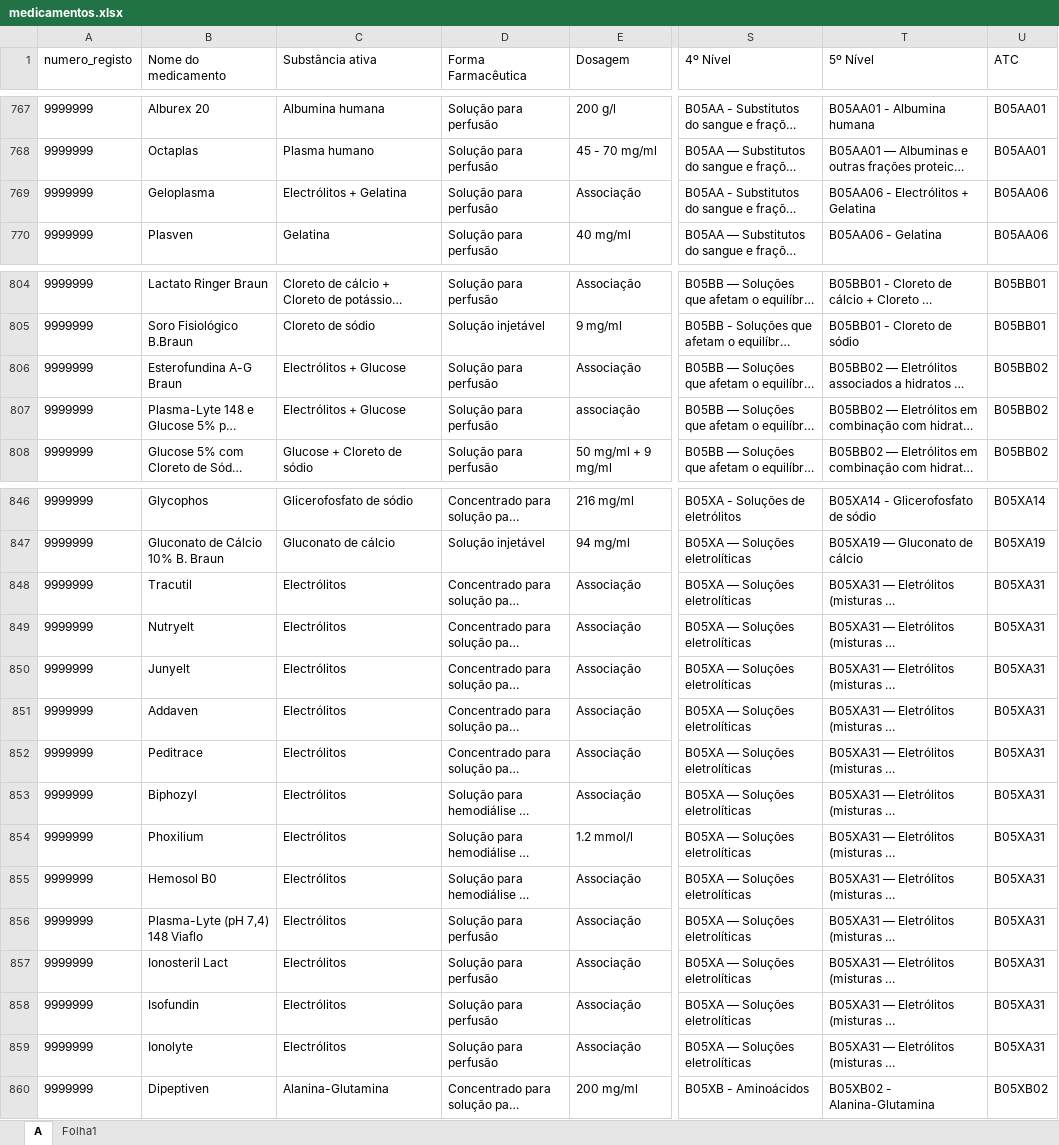
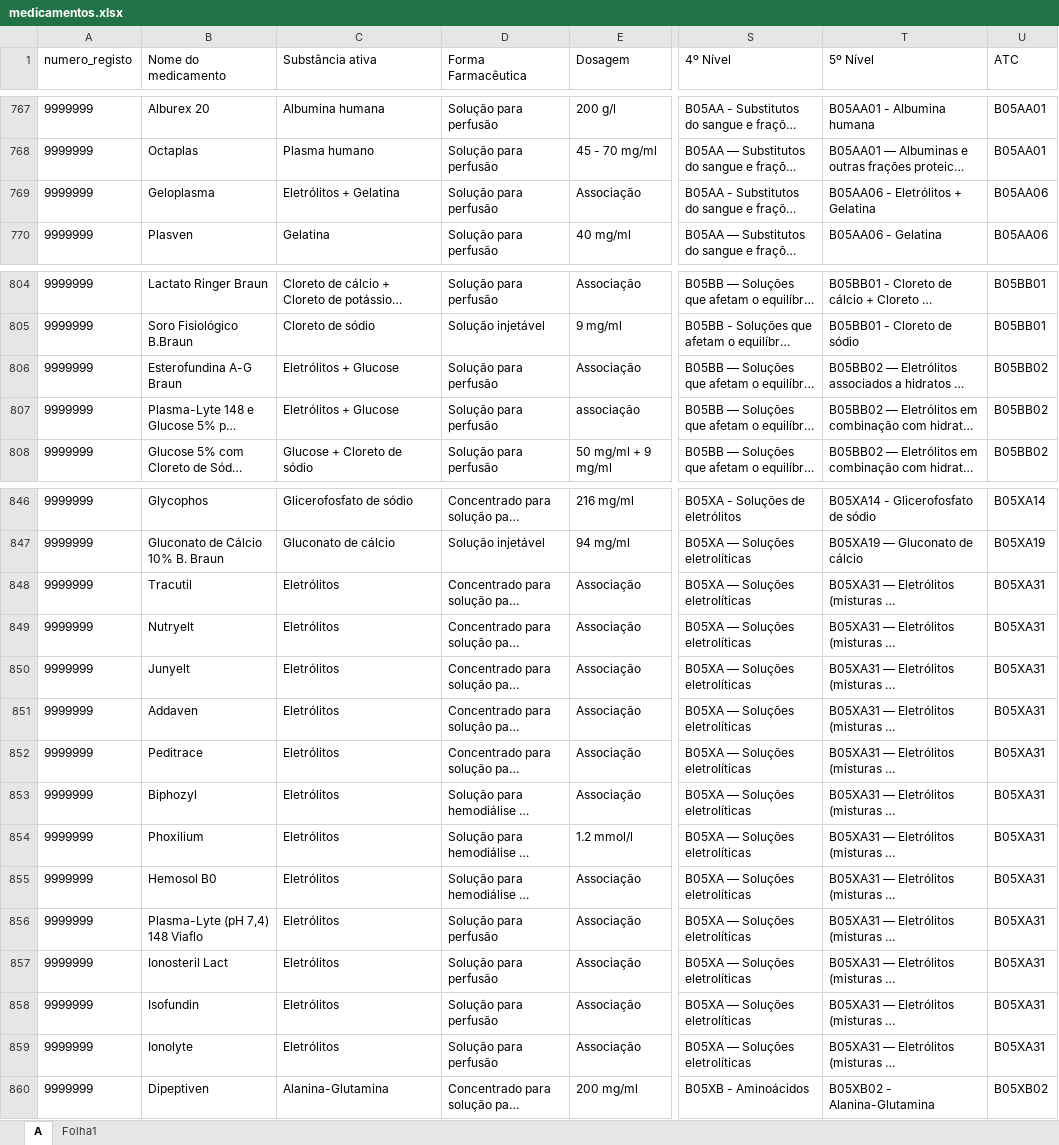
Before and after one commit to andrebastos11-bit/Site-Farmacologia, an Excel workbook: medicamentos.xlsx, sheet A, drawn as a sheet; only a part is shown, gaps mark what is left out; long unchanged cells end in …; values as stored, in another font and other column widths than the file's, no borders; conditional formats not drawn; the diff covers the shown part only; the diff names each change by its address in the sheet, - before the commit and + after, or states it on an @@ line.

```diff
--- a/medicamentos.xlsx (sheet A)
+++ b/medicamentos.xlsx (sheet A)
-C769 (Substância ativa): Electrólitos + Gelatina
+C769 (Substância ativa): Eletrólitos + Gelatina
-T769 (5º Nível): B05AA06 - Electrólitos + Gelatina
+T769 (5º Nível): B05AA06 - Eletrólitos + Gelatina
-C806:C807 (Substância ativa): Electrólitos + Glucose
+C806:C807 (Substância ativa): Eletrólitos + Glucose
-C848:C859 (Substância ativa): Electrólitos
+C848:C859 (Substância ativa): Eletrólitos
```
Also changed, not shown: 61 edited cells elsewhere in this sheet, 2 other files.
